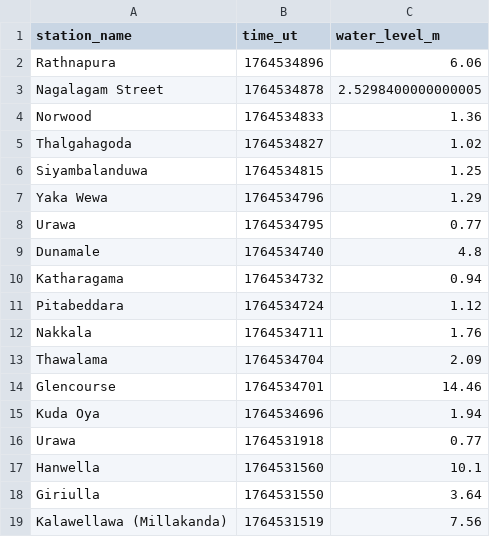
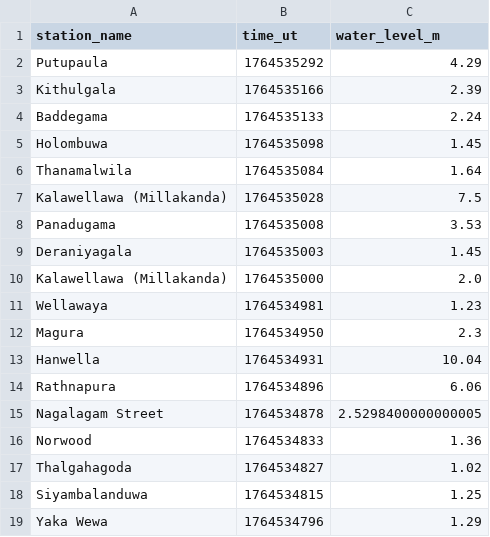
Before and after one commit to rusirunethmina/lk_irrigation, a TSV file: data/all.tsv, drawn as a sheet; only a part is shown; the shorter side is filled out with more unchanged rows.

```diff
--- a/data/all.tsv
+++ b/data/all.tsv
@@ -1,2 +1,14 @@
 station_name	time_ut	water_level_m
+Putupaula	1764535292	4.29
+Kithulgala	1764535166	2.39
+Baddegama	1764535133	2.24
+Holombuwa	1764535098	1.45
+Thanamalwila	1764535084	1.64
+Kalawellawa (Millakanda)	1764535028	7.5
+Panadugama	1764535008	3.53
+Deraniyagala	1764535003	1.45
+Kalawellawa (Millakanda)	1764535000	2.0
+Wellawaya	1764534981	1.23
+Magura	1764534950	2.3
+Hanwella	1764534931	10.04
 Rathnapura	1764534896	6.06
```
Also changed, not shown: data/latest-100.tsv, data/latest-1000.tsv, 28 other files.
